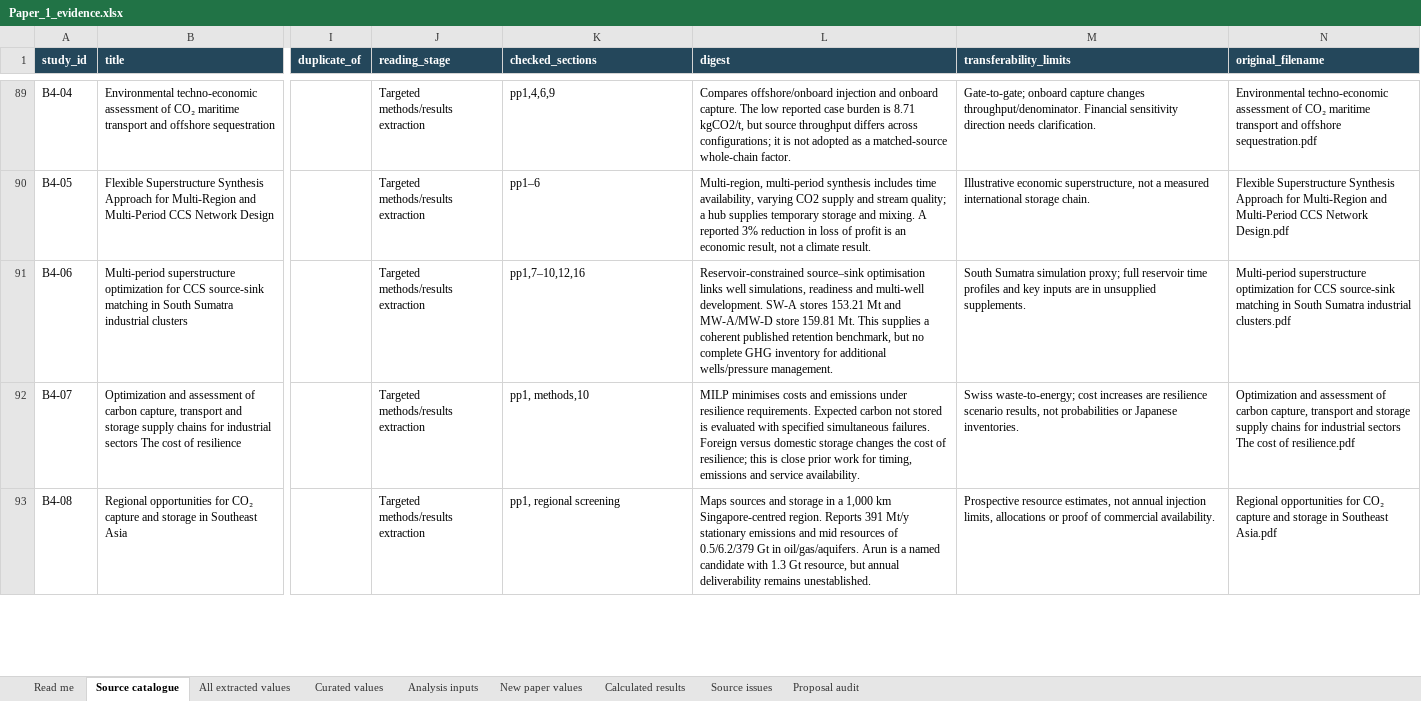
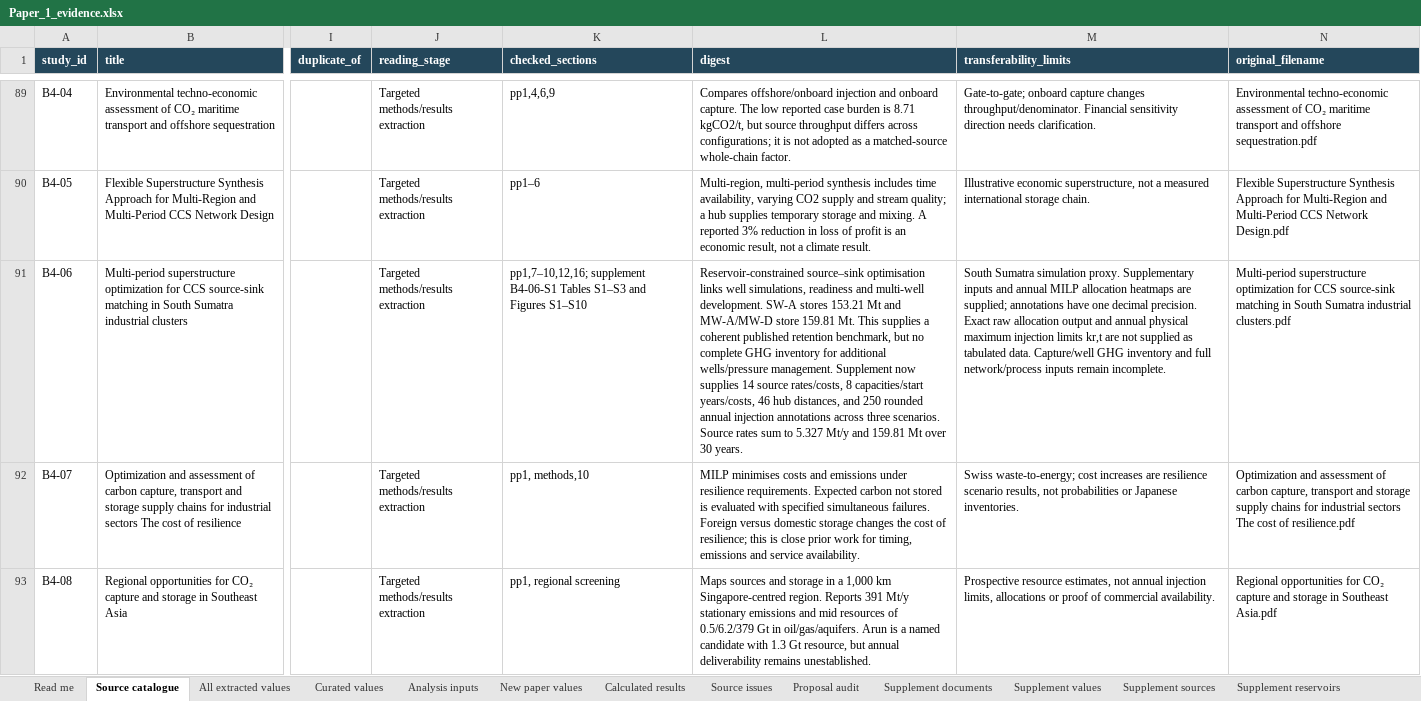
Before and after one commit to johnzhi/phd_decoding-v1, an Excel workbook: paper1/data/Paper_1_evidence.xlsx, sheet Source catalogue, drawn as a sheet; only a part is shown, gaps mark what is left out; values as stored, in another font and other column widths than the file's, no borders; the diff names each change by its address in the sheet, - before the commit and + after, or states it on an @@ line.

Commit message:
Incorporate Budiarto supplement and replay rounded annual injection allocations

```diff
--- a/paper1/data/Paper_1_evidence.xlsx (sheet Source catalogue)
+++ b/paper1/data/Paper_1_evidence.xlsx (sheet Source catalogue)
+sheet tab: Supplement documents
+sheet tab: Supplement values
+sheet tab: Supplement sources
+sheet tab: Supplement reservoirs
-K91 (checked_sections): pp1,7–10,12,16
+K91 (checked_sections): pp1,7–10,12,16; supplement B4-06-S1 Tables S1–S3 and Figures S1–S10
-L91 (digest): …wells/pressure management.
+L91 (digest): …wells/pressure management. Supplement now supplies 14 source rates/costs, 8 capacities/start years/costs, 46 hub distances, and 250 rounded annual injection annotations across three scenarios. Source rates sum to 5.327 Mt/y and 159.81 Mt over 30 years.
-M91 (transferability_limits): …Sumatra simulation proxy; full reservoir time profiles and key inputs are in unsupplied supplements.
+M91 (transferability_limits): …Sumatra simulation proxy. Supplementary inputs and annual MILP allocation heatmaps are supplied; annotations have one decimal precision. Exact raw allocation output and annual physical maximum injection limits kr,t are not supplied as tabulated data. Capture/well GHG inventory and full network/process inputs remain incomplete.
```
Also changed, not shown: sheet All extracted values, sheet Source issues, sheet Read me, sheet Proposal audit, other sheet tabs, 52 other files.
